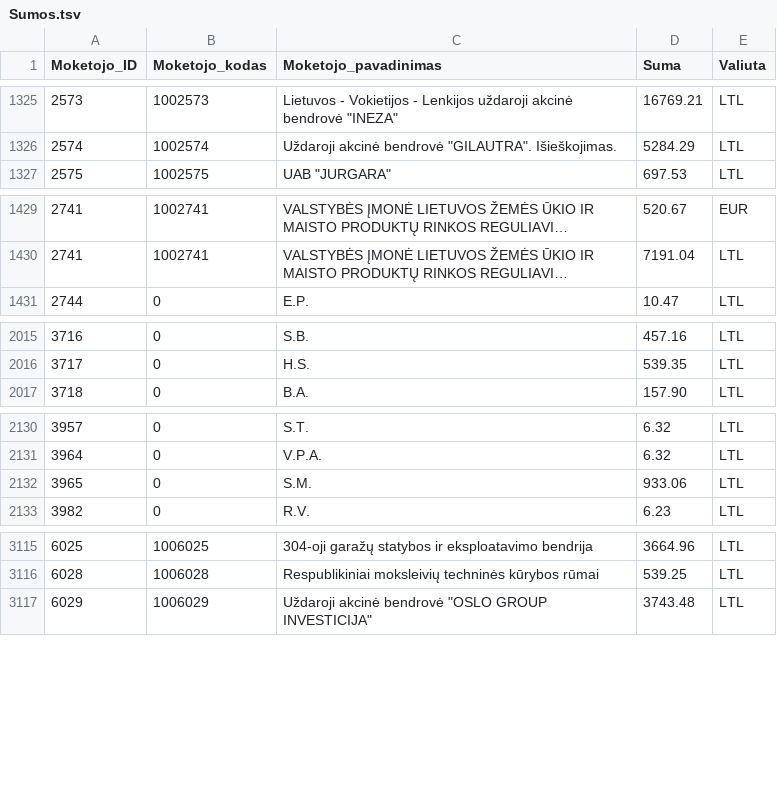
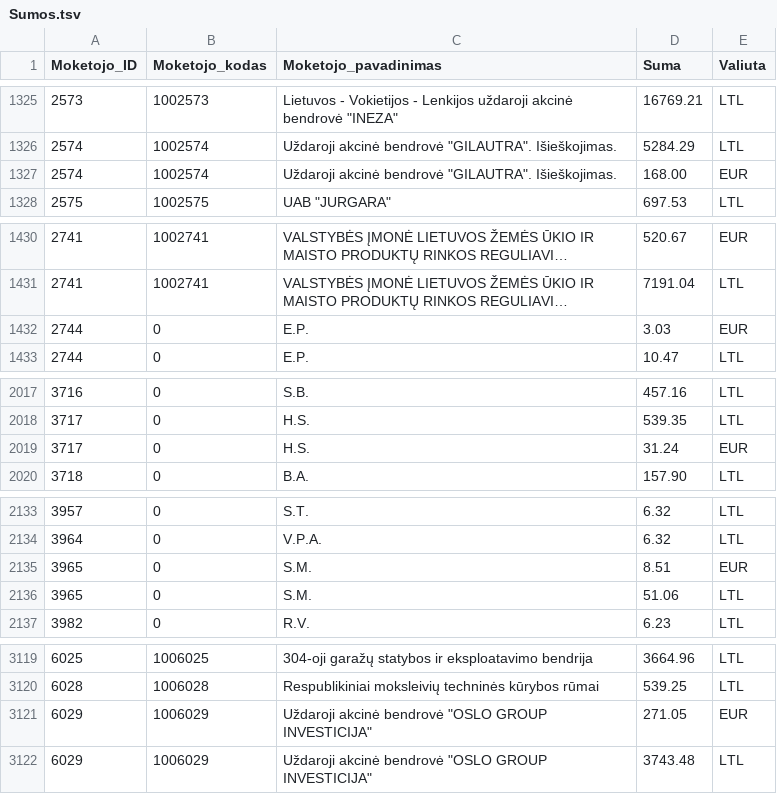
Before and after one commit to vilnius/zemesnuomossutartys, a TSV file: data/Sumos.tsv, drawn as a sheet; only a part is shown, gaps mark what is left out; long unchanged cells end in …; addresses are those after the commit; the diff covers the shown part only; the diff names each change by its address in the sheet, - before the commit and + after, or states it on an @@ line.

Commit message:
update

```diff
--- a/data/Sumos.tsv
+++ b/data/Sumos.tsv
+row 1327: 2574 | 1002574 | Uždaroji akcinė bendrovė "GILAUTRA". Išieškojimas. | 168.00 | EUR
+row 1432: 2744 | 0 | E.P. | 3.03 | EUR
+row 2019: 3717 | 0 | H.S. | 31.24 | EUR
+row 2135: 3965 | 0 | S.M. | 8.51 | EUR
-D2136 (Suma): 933.06
+D2136 (Suma): 51.06
+row 3121: 6029 | 1006029 | Uždaroji akcinė bendrovė "OSLO GROUP INVESTICIJA" | 271.05 | EUR
```
Also changed, not shown: 4 added rows and 4 edited cells elsewhere in this file.
